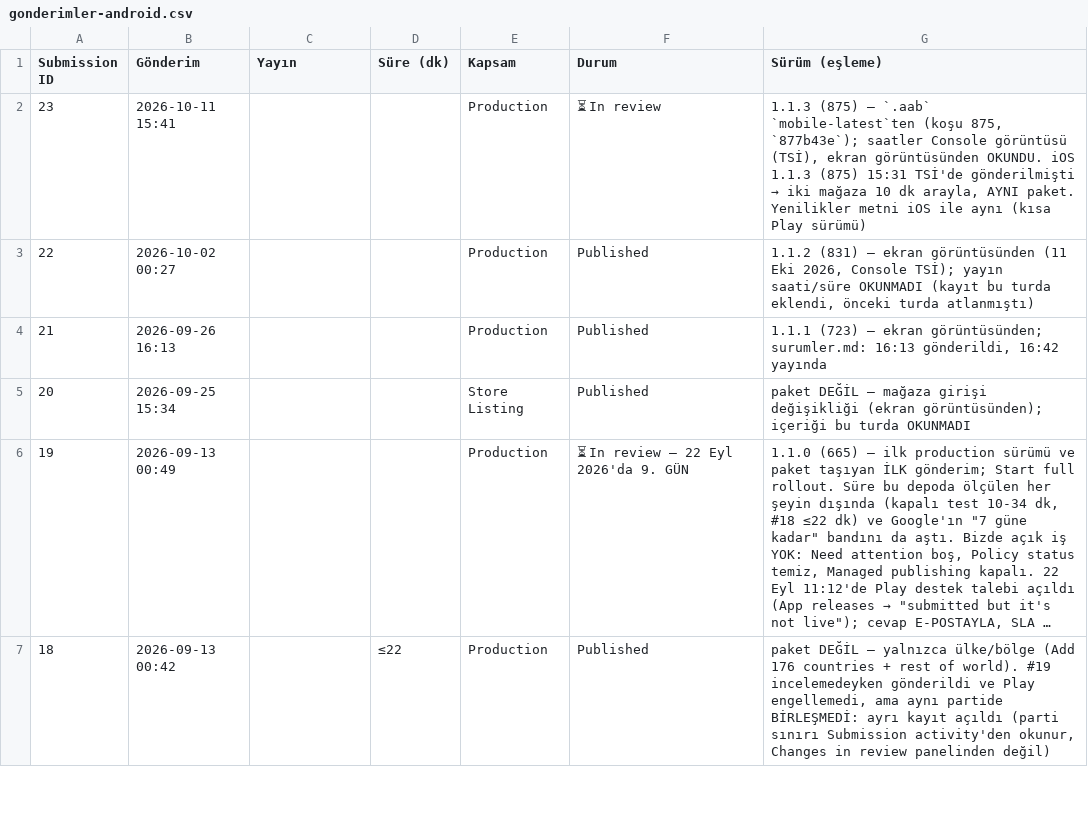
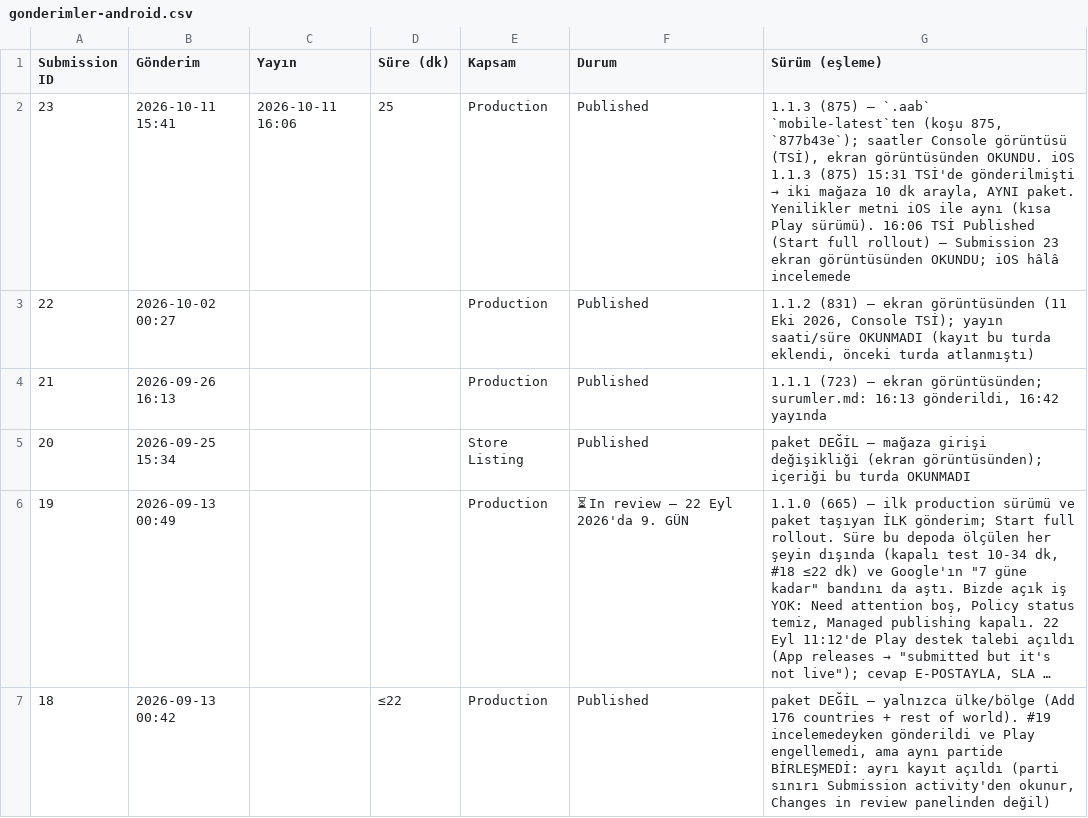
Before and after one commit to alpcapa/kelimeki, a CSV file: mobile/docs/surumler/gonderimler-android.csv, drawn as a sheet; only a part is shown; long unchanged cells end in ….

```diff
--- a/mobile/docs/surumler/gonderimler-android.csv
+++ b/mobile/docs/surumler/gonderimler-android.csv
@@ -1,3 +1,3 @@
 Submission ID,Gönderim,Yayın,Süre (dk),Kapsam,Durum,Sürüm (eşleme)
-23,2026-10-11 15:41,,,Production,⏳ In review,"1.1.3 (875) — `.aab` `mobile-latest`ten (koşu 875, `877b43e`); saatler Console görüntüsü (TSİ), ekran görüntüsünden OKUNDU. iOS 1.1.3 (875) 15:31 TSİ'de gönderilmişti → iki mağaza 10 dk arayla, AYNI paket. Yenilikler metni iOS ile aynı (kısa Play sürümü)"
+23,2026-10-11 15:41,2026-10-11 16:06,25,Production,Published,"1.1.3 (875) — `.aab` `mobile-latest`ten (koşu 875, `877b43e`); saatler Console görüntüsü (TSİ), ekran görüntüsünden OKUNDU. iOS 1.1.3 (875) 15:31 TSİ'de gönderilmişti → iki mağaza 10 dk arayla, AYNI paket. Yenilikler metni iOS ile aynı (kısa Play sürümü). 16:06 TSİ Published (Start full rollout) — Submission 23 ekran görüntüsünden OKUNDU; iOS hâlâ incelemede"
 22,2026-10-02 00:27,,,Production,Published,"1.1.2 (831) — ekran görüntüsünden (11 Eki 2026, Console TSİ); yayın saati/süre OKUNMADI (kayıt bu turda eklendi, önceki turda atlanmıştı)"
```
Also changed, not shown: 3 other files.
